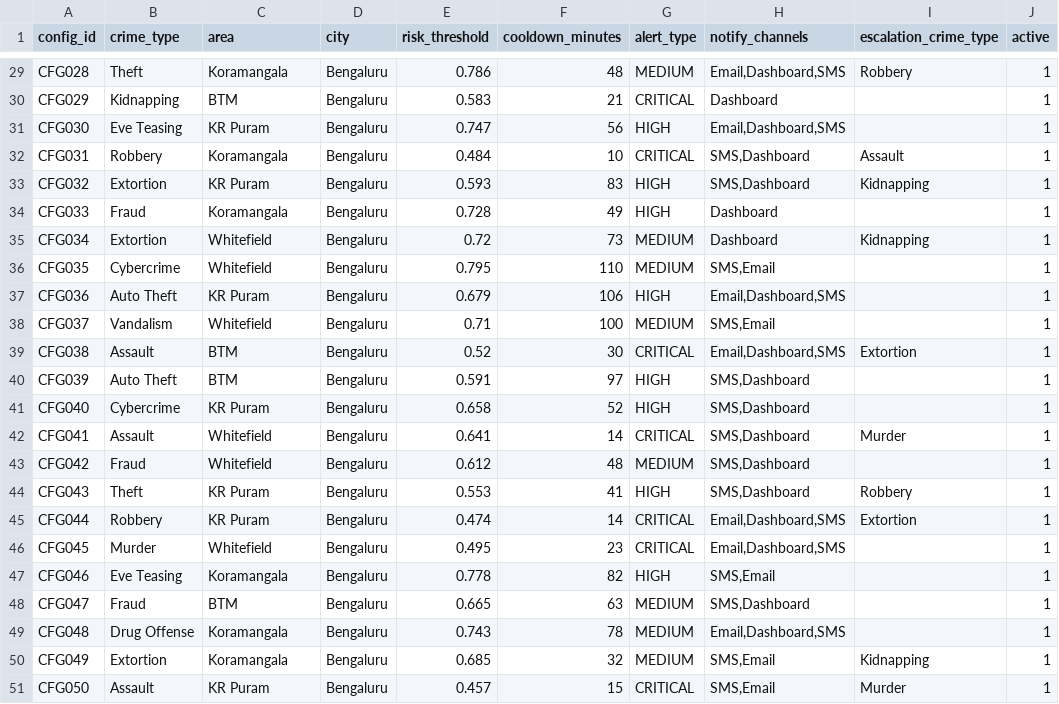
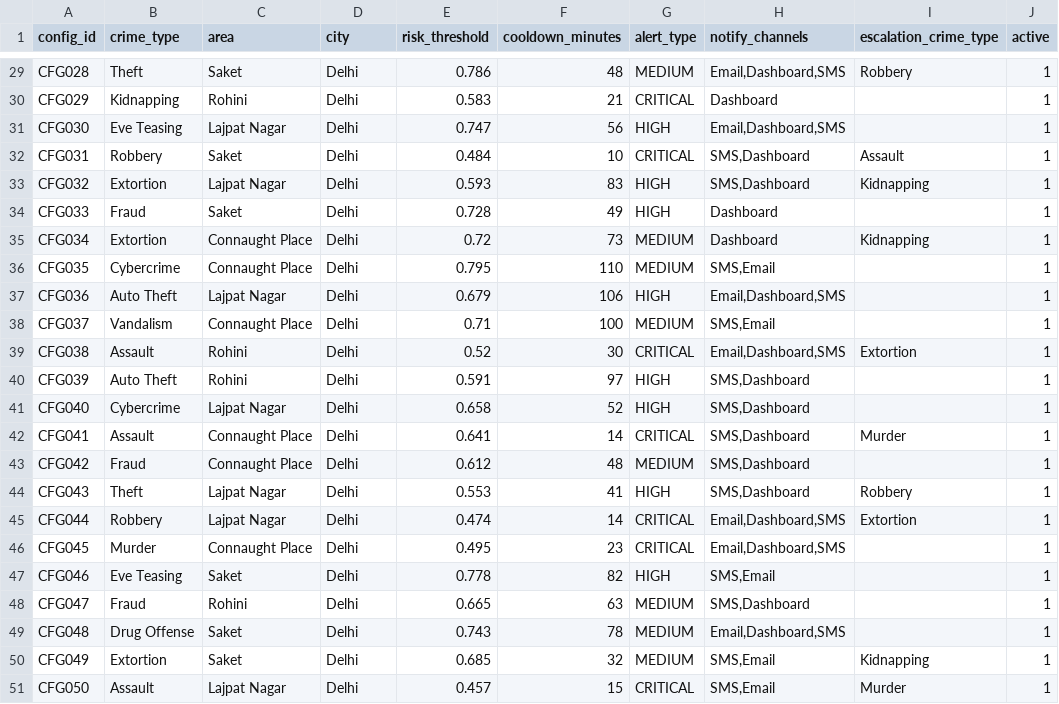
Before and after one commit to parasmani-dev/KSP, a CSV file: Dataset/alert_thresholds_config.csv, drawn as a sheet; only a part is shown, gaps mark what is left out; the diff covers the shown part only; the diff names each change by its address in the sheet, - before the commit and + after, or states it on an @@ line.

```diff
--- a/Dataset/alert_thresholds_config.csv
+++ b/Dataset/alert_thresholds_config.csv
-C29 (area): Koramangala
+C29 (area): Saket
-D29:D51 (city): Bengaluru
+D29:D51 (city): Delhi
-C30 (area): BTM
+C30 (area): Rohini
-C31 (area): KR Puram
+C31 (area): Lajpat Nagar
-C32 (area): Koramangala
+C32 (area): Saket
-C33 (area): KR Puram
+C33 (area): Lajpat Nagar
-C34 (area): Koramangala
+C34 (area): Saket
-C35:C36 (area): Whitefield
+C35:C36 (area): Connaught Place
-C37 (area): KR Puram
+C37 (area): Lajpat Nagar
-C38 (area): Whitefield
+C38 (area): Connaught Place
-C39:C40 (area): BTM
+C39:C40 (area): Rohini
-C41 (area): KR Puram
+C41 (area): Lajpat Nagar
-C42:C43 (area): Whitefield
+C42:C43 (area): Connaught Place
-C44:C45 (area): KR Puram
+C44:C45 (area): Lajpat Nagar
-C46 (area): Whitefield
+C46 (area): Connaught Place
-C47 (area): Koramangala
+C47 (area): Saket
-C48 (area): BTM
+C48 (area): Rohini
-C49:C50 (area): Koramangala
+C49:C50 (area): Saket
-C51 (area): KR Puram
+C51 (area): Lajpat Nagar
```
Also changed, not shown: 54 edited cells elsewhere in this file, Dataset/alert_history.csv, Dataset/kafka_seed_events.csv, 9 other files.
